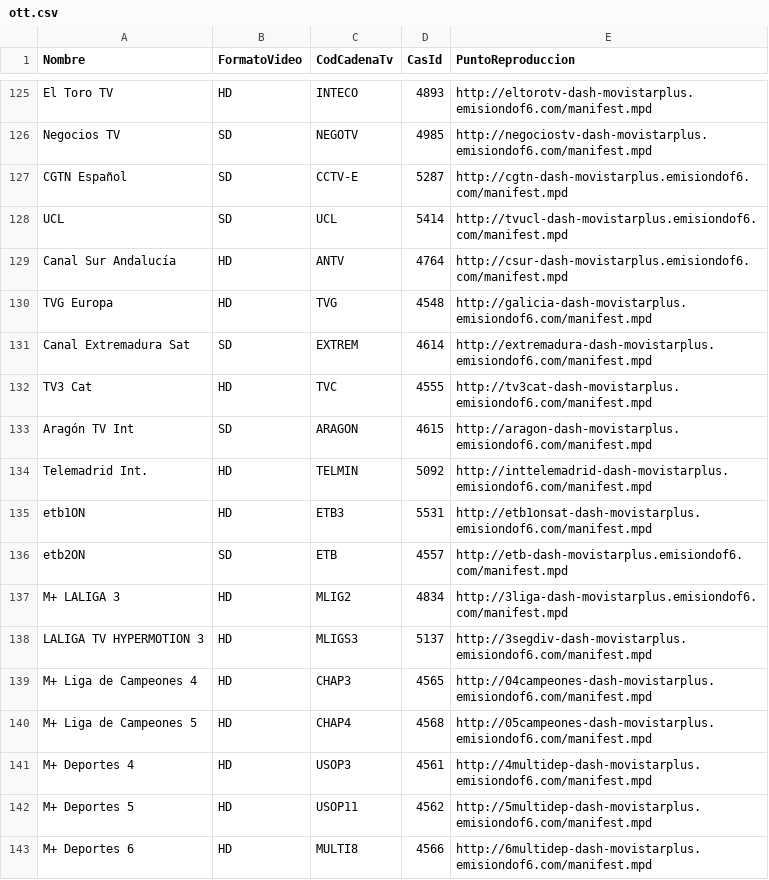
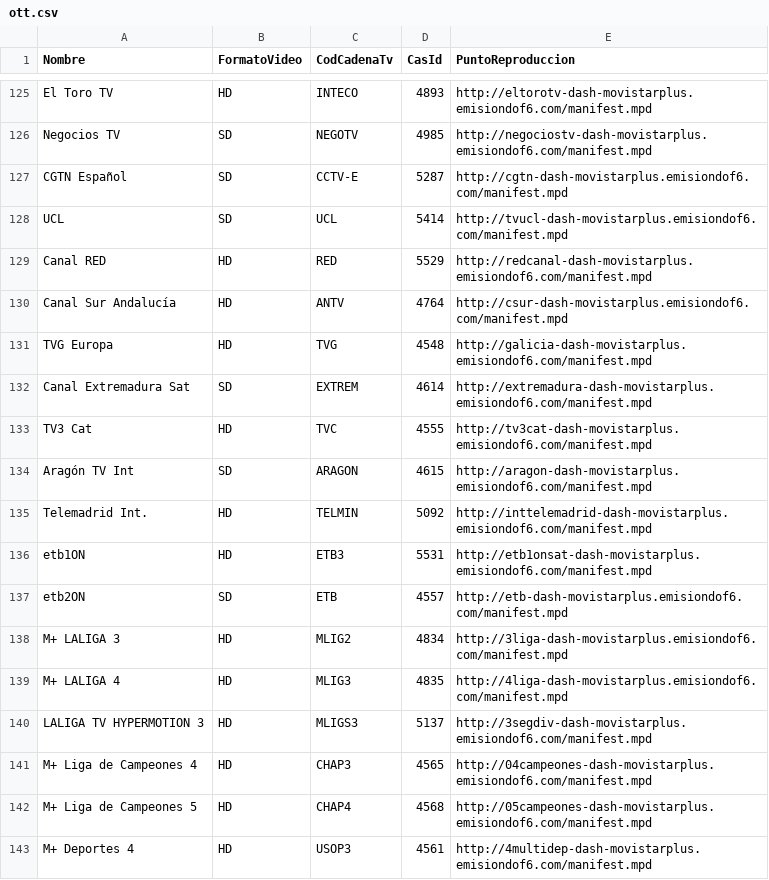
Before and after one commit to alicatesTEAM/Mfeed, a CSV file: ott.csv, drawn as a sheet; only a part is shown, gaps mark what is left out; the shorter side is filled out with more unchanged rows.

```diff
--- a/ott.csv
+++ b/ott.csv
@@ -128,2 +128,3 @@ CGTN Español,SD,CCTV-E,5287,http://cgtn-dash-movistarplus.emisiondof6.com/manif
 UCL,SD,UCL,5414,http://tvucl-dash-movistarplus.emisiondof6.com/manifest.mpd
+Canal RED,HD,RED,5529,http://redcanal-dash-movistarplus.emisiondof6.com/manifest.mpd
 Canal Sur Andalucía,HD,ANTV,4764,http://csur-dash-movistarplus.emisiondof6.com/manifest.mpd
@@ -137,2 +138,3 @@ etb2ON,SD,ETB,4557,http://etb-dash-movistarplus.emisiondof6.com/manifest.mpd
 M+ LALIGA 3,HD,MLIG2,4834,http://3liga-dash-movistarplus.emisiondof6.com/manifest.mpd
+M+ LALIGA 4,HD,MLIG3,4835,http://4liga-dash-movistarplus.emisiondof6.com/manifest.mpd
 LALIGA TV HYPERMOTION 3,HD,MLIGS3,5137,http://3segdiv-dash-movistarplus.emisiondof6.com/manifest.mpd
```
Also changed, not shown: difusion.csv.
